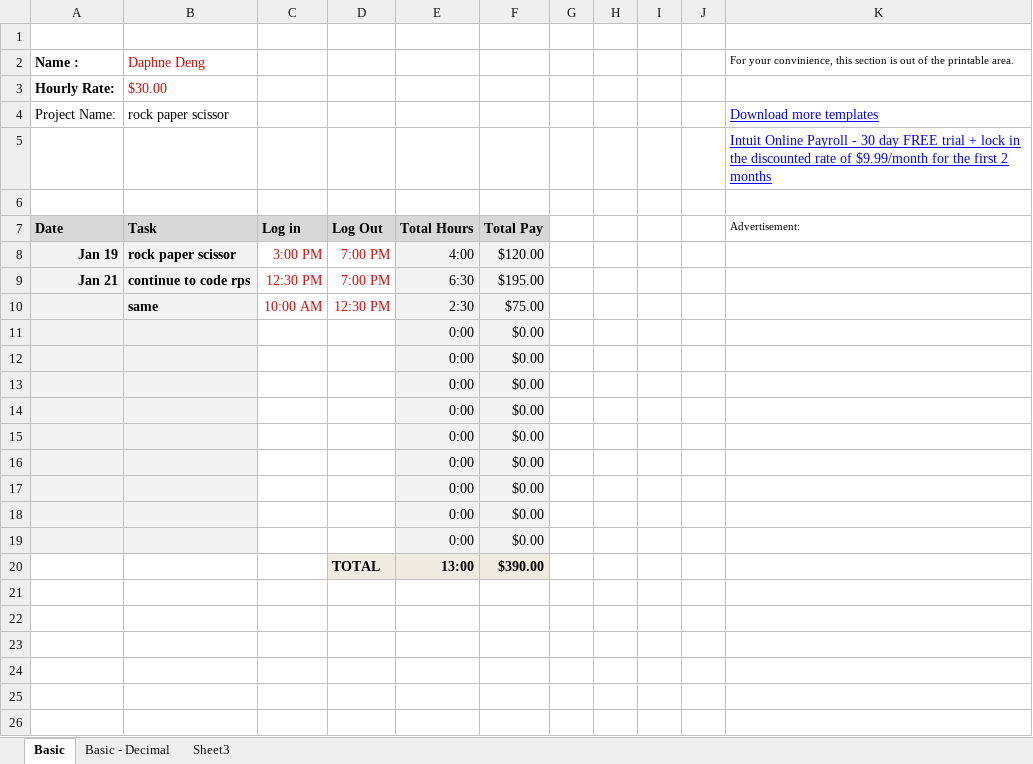
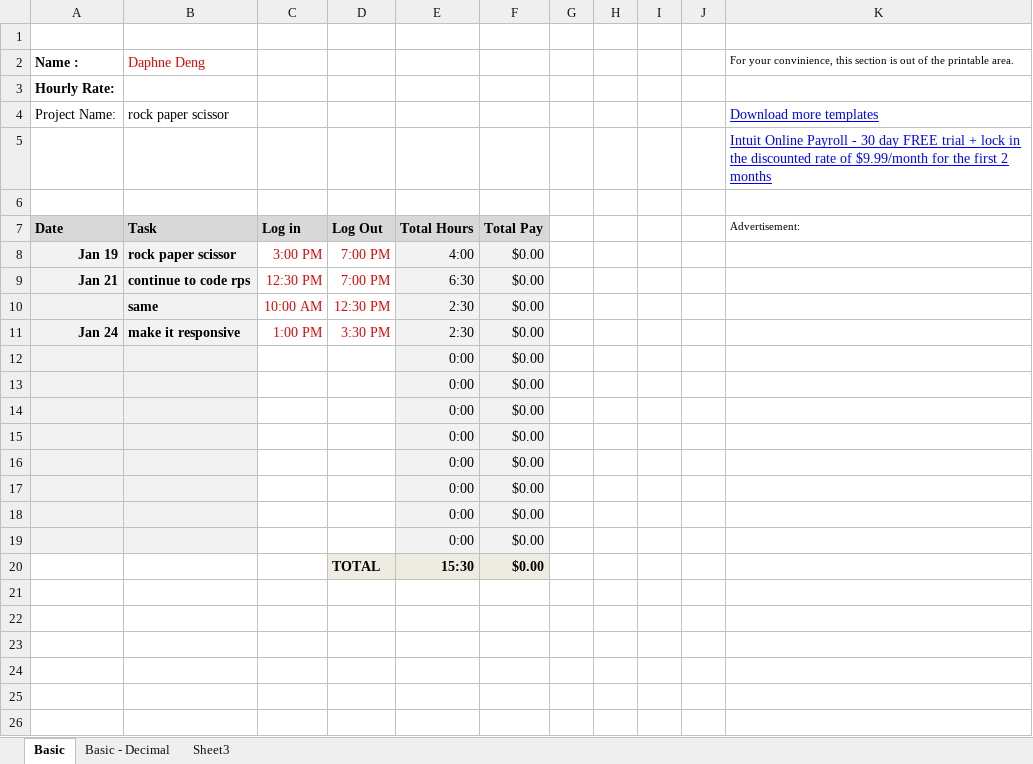
Before and after one commit to daphnedeng/pixel_art_maker, an Excel workbook: odin/RockPaperScissors/time tracker 2.xlsx, sheet Basic, drawn as a sheet; only a part is shown; values as stored, in another font and other column widths than the file's, no borders; charts and pictures not drawn; removed rows and columns are numbered as before the commit, all else as after; the diff names each change by its address in the sheet, - before the commit and + after, or states it on an @@ line.

```diff
--- a/odin/RockPaperScissors/time tracker 2.xlsx (sheet Basic)
+++ b/odin/RockPaperScissors/time tracker 2.xlsx (sheet Basic)
-B3: $30.00
+B3: (empty)
-F8: $120.00
+F8: $0.00
-F9: $195.00
+F9: $0.00
-F10: $75.00
+F10: $0.00
+row 11: Jan 24 | make it responsive | 1:00 PM | 3:30 PM | 2:30 | $0.00
-row 19:  |  |  |  | 0:00 | $0.00
-row 20:  |  |  | TOTAL | 13:00 | $390.00
+row 20:  |  |  | TOTAL | 15:30 | $0.00
```
Also changed, not shown: formulas that keep their value, odin/google_home/time tracker 2.xlsx.
